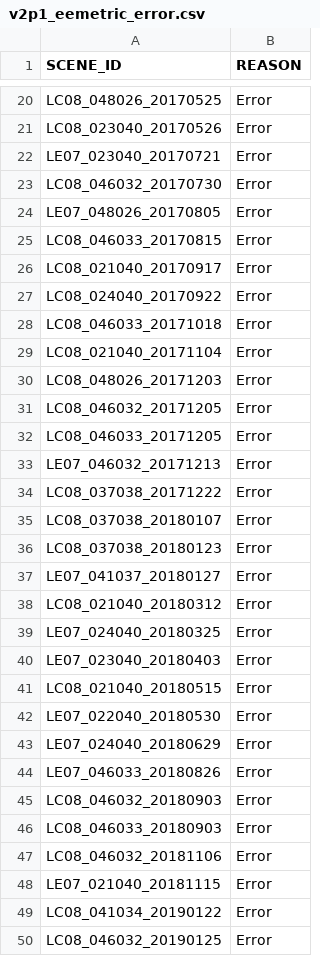
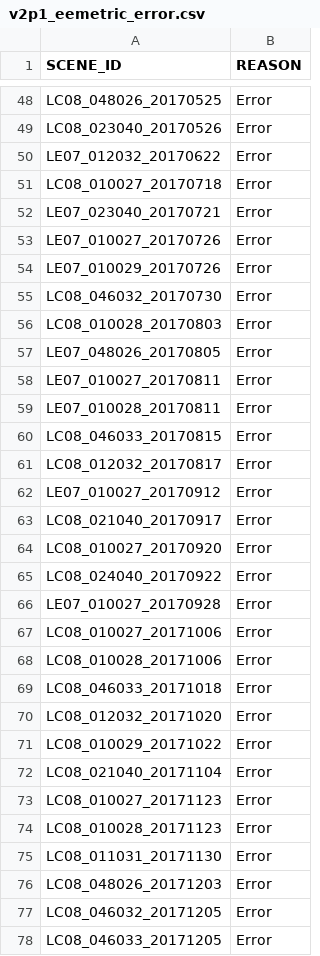
Before and after one commit to cgmorton/scene-skip-list, a CSV file: v2p1_eemetric_error.csv, drawn as a sheet; only a part is shown, gaps mark what is left out; the shorter side is filled out with more unchanged rows; the diff covers the shown part only.

```diff
--- a/v2p1_eemetric_error.csv
+++ b/v2p1_eemetric_error.csv
@@ -21,10 +49,28 @@ LC08_048026_20170525,Error
 LC08_023040_20170526,Error
+LE07_012032_20170622,Error
+LC08_010027_20170718,Error
 LE07_023040_20170721,Error
+LE07_010027_20170726,Error
+LE07_010029_20170726,Error
 LC08_046032_20170730,Error
+LC08_010028_20170803,Error
 LE07_048026_20170805,Error
+LE07_010027_20170811,Error
+LE07_010028_20170811,Error
 LC08_046033_20170815,Error
+LC08_012032_20170817,Error
+LE07_010027_20170912,Error
 LC08_021040_20170917,Error
+LC08_010027_20170920,Error
 LC08_024040_20170922,Error
+LE07_010027_20170928,Error
+LC08_010027_20171006,Error
+LC08_010028_20171006,Error
 LC08_046033_20171018,Error
+LC08_012032_20171020,Error
+LC08_010029_20171022,Error
 LC08_021040_20171104,Error
+LC08_010027_20171123,Error
+LC08_010028_20171123,Error
+LC08_011031_20171130,Error
 LC08_048026_20171203,Error
```
Also changed, not shown: 74 added rows elsewhere in this file, 2 other files.
